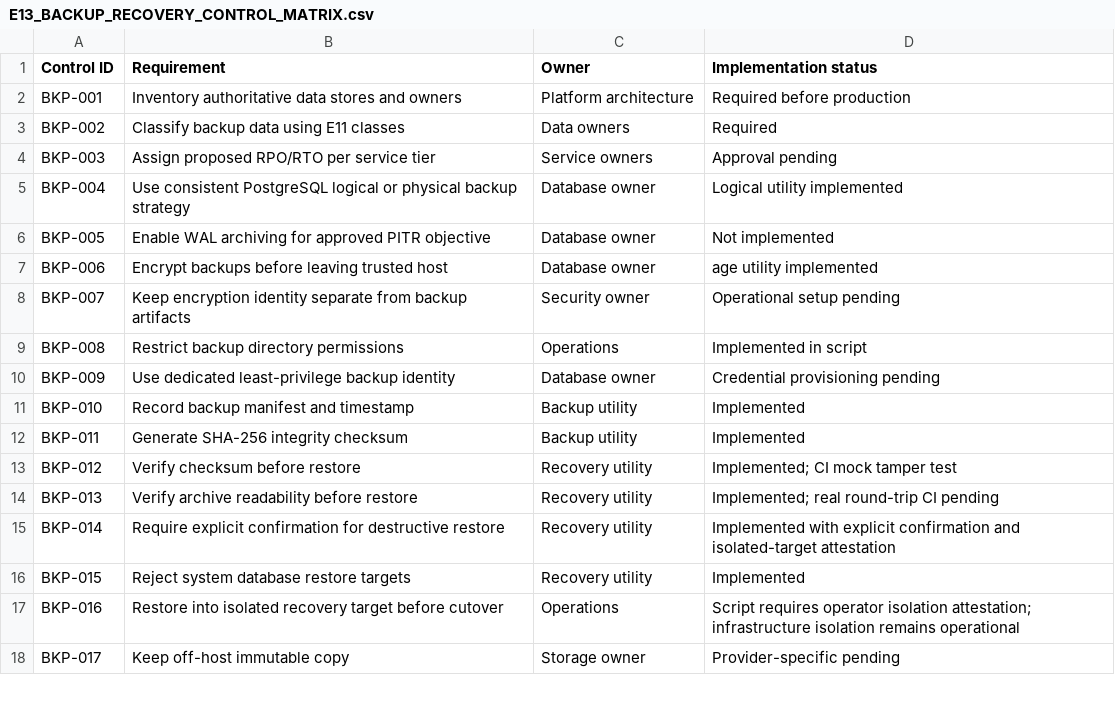
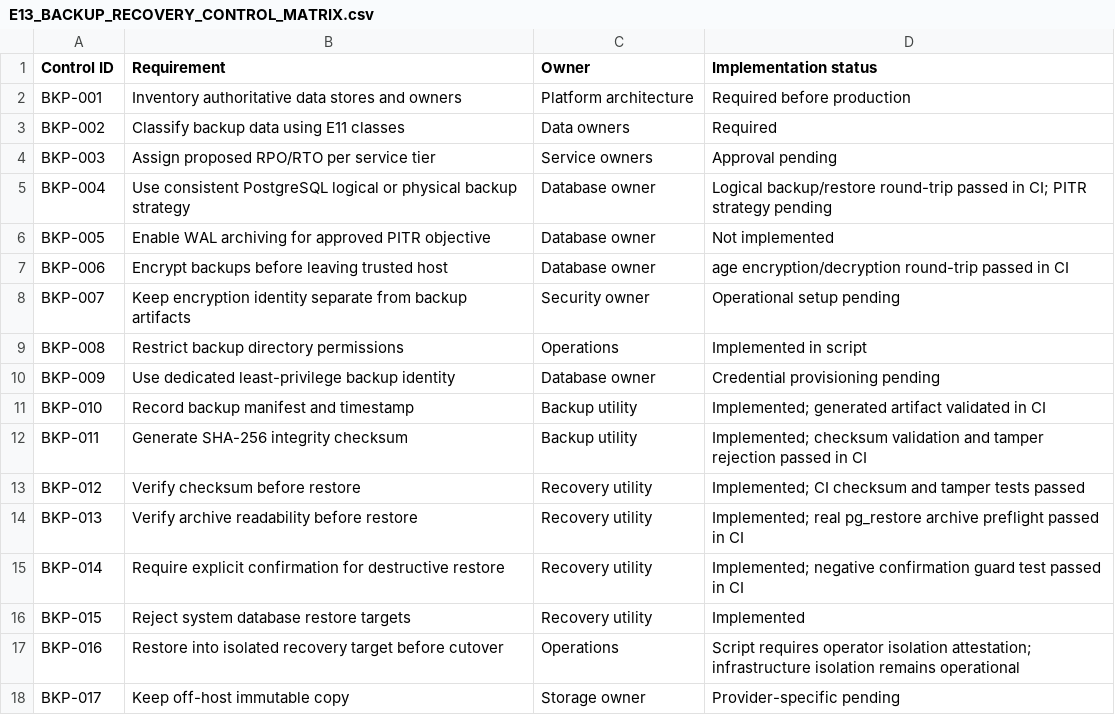
Before and after one commit to kharchasaathi/MULTILINGUAL_PROGRAMMING_LEARNING_PLATFORM, a CSV file: docs/E13_BACKUP_RECOVERY_CONTROL_MATRIX.csv, drawn as a sheet; only a part is shown.

Commit message:
E13: record passing real recovery CI evidence (docs/E13_BACKUP_RECOVERY_CONTROL_MATRIX.csv)

```diff
--- a/docs/E13_BACKUP_RECOVERY_CONTROL_MATRIX.csv
+++ b/docs/E13_BACKUP_RECOVERY_CONTROL_MATRIX.csv
@@ -4,5 +4,5 @@ Control ID,Requirement,Owner,Implementation status
 "BKP-003","Assign proposed RPO/RTO per service tier","Service owners","Approval pending"
-"BKP-004","Use consistent PostgreSQL logical or physical backup strategy","Database owner","Logical utility implemented"
+"BKP-004","Use consistent PostgreSQL logical or physical backup strategy","Database owner","Logical backup/restore round-trip passed in CI; PITR strategy pending"
 "BKP-005","Enable WAL archiving for approved PITR objective","Database owner","Not implemented"
-"BKP-006","Encrypt backups before leaving trusted host","Database owner","age utility implemented"
+"BKP-006","Encrypt backups before leaving trusted host","Database owner","age encryption/decryption round-trip passed in CI"
 "BKP-007","Keep encryption identity separate from backup artifacts","Security owner","Operational setup pending"
@@ -10,7 +10,7 @@ Control ID,Requirement,Owner,Implementation status
 "BKP-009","Use dedicated least-privilege backup identity","Database owner","Credential provisioning pending"
-"BKP-010","Record backup manifest and timestamp","Backup utility","Implemented"
-"BKP-011","Generate SHA-256 integrity checksum","Backup utility","Implemented"
-"BKP-012","Verify checksum before restore","Recovery utility","Implemented; CI mock tamper test"
-"BKP-013","Verify archive readability before restore","Recovery utility","Implemented; real round-trip CI pending"
-"BKP-014","Require explicit confirmation for destructive restore","Recovery utility","Implemented with explicit confirmation and isolated-target attestation"
+"BKP-010","Record backup manifest and timestamp","Backup utility","Implemented; generated artifact validated in CI"
+"BKP-011","Generate SHA-256 integrity checksum","Backup utility","Implemented; checksum validation and tamper rejection passed in CI"
+"BKP-012","Verify checksum before restore","Recovery utility","Implemented; CI checksum and tamper tests passed"
+"BKP-013","Verify archive readability before restore","Recovery utility","Implemented; real pg_restore archive preflight passed in CI"
+"BKP-014","Require explicit confirmation for destructive restore","Recovery utility","Implemented; negative confirmation guard test passed in CI"
 "BKP-015","Reject system database restore targets","Recovery utility","Implemented"
```
